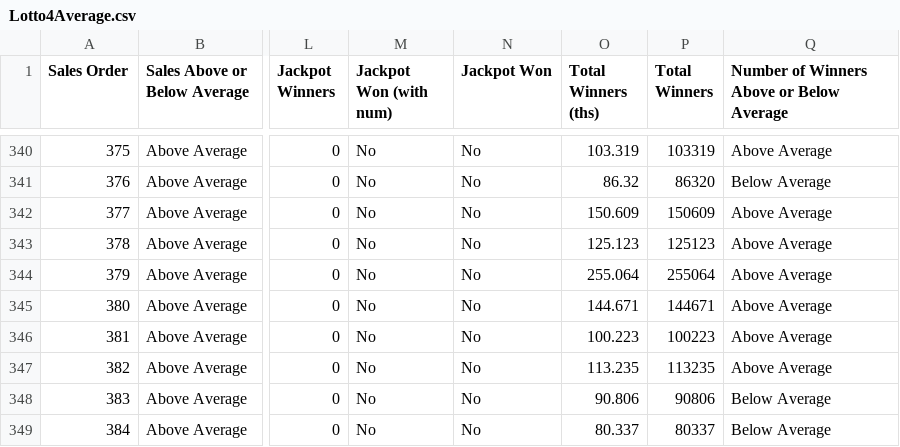
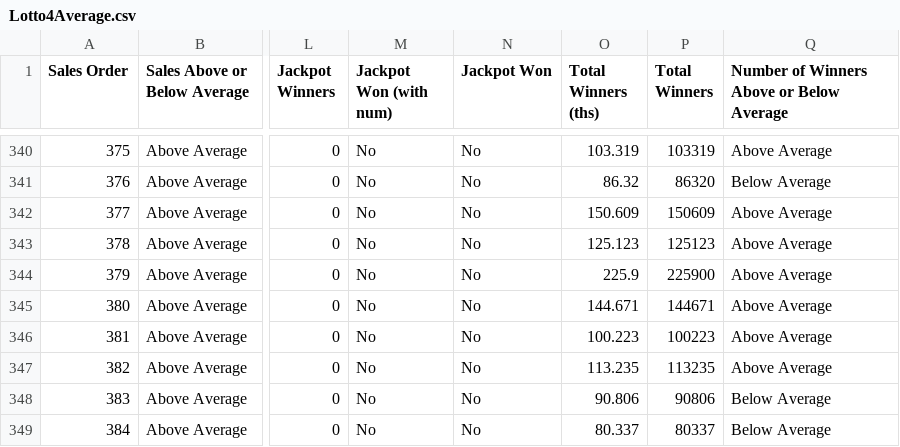
Before and after one commit to chalKlin/DataVis-proj-data, a CSV file: Lotto4Average.csv, drawn as a sheet; only a part is shown, gaps mark what is left out; the diff names each change by its address in the sheet, - before the commit and + after, or states it on an @@ line.

Commit message:
LT Updates

```diff
--- a/Lotto4Average.csv
+++ b/Lotto4Average.csv
-O344 (Total Winners (ths)): 255.064
+O344 (Total Winners (ths)): 225.9
-P344 (Total Winners): 255064
+P344 (Total Winners): 225900
```
